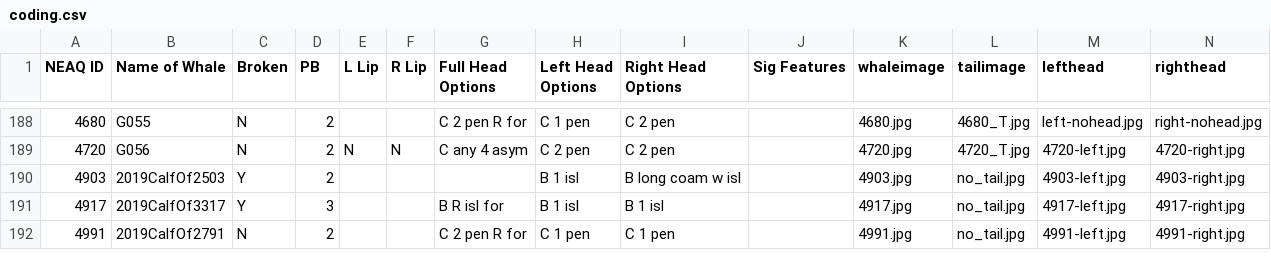
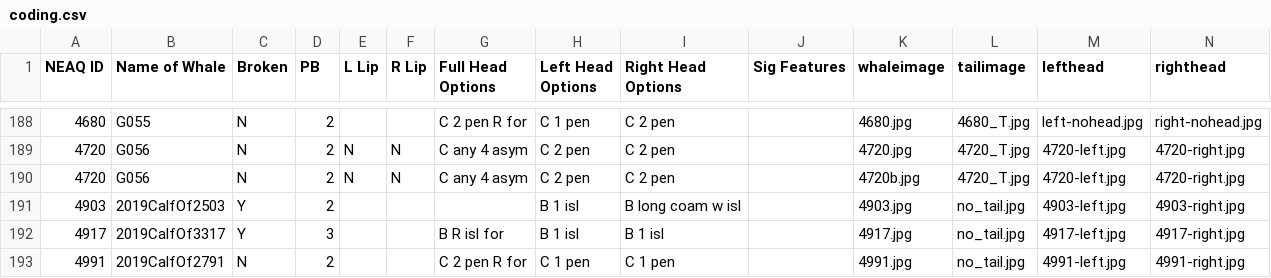
Before and after one commit to lizthompson07/DFO_IDapp, a CSV file: coding.csv, drawn as a sheet; only a part is shown, gaps mark what is left out.

```diff
--- a/coding.csv
+++ b/coding.csv
@@ -189,2 +189,3 @@ NEAQ ID,Name of Whale,Broken,PB,L Lip,R Lip,Full Head Options,Left Head Options,
 4720,G056,N,2,N,N,C any 4 asym,C 2 pen,C 2 pen,,4720.jpg,4720_T.jpg,4720-left.jpg,4720-right.jpg
+4720,G056,N,2,N,N,C any 4 asym,C 2 pen,C 2 pen,,4720b.jpg,4720_T.jpg,4720-left.jpg,4720-right.jpg
 4903,2019CalfOf2503,Y,2,,,,B 1 isl,B long coam w isl,,4903.jpg,no_tail.jpg,4903-left.jpg,4903-right.jpg
```
Also changed, not shown: 1 other file.
